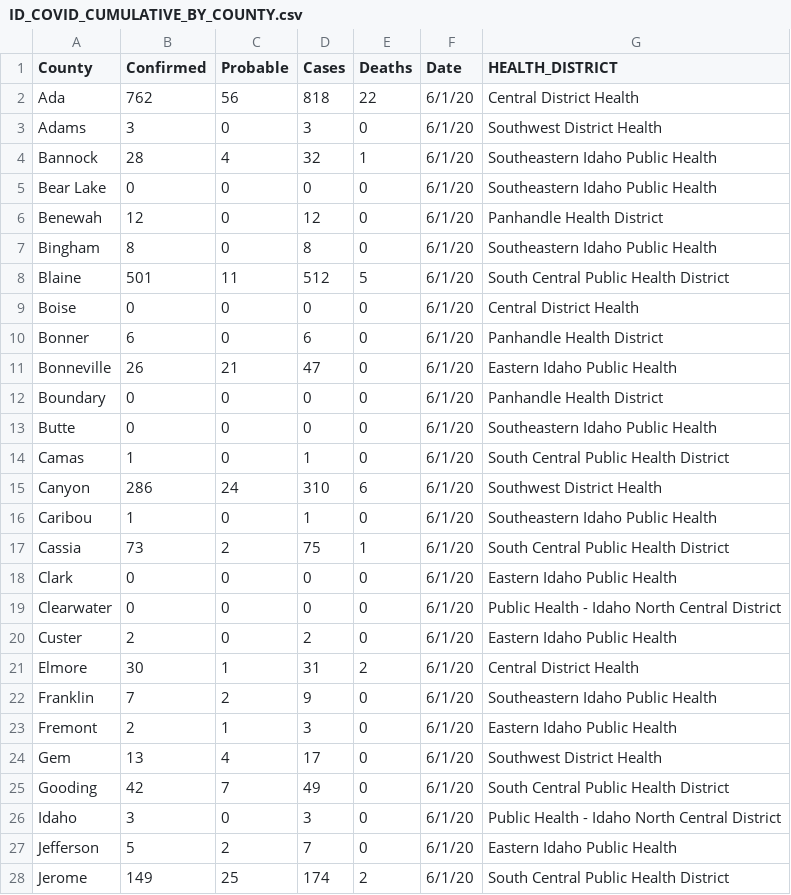
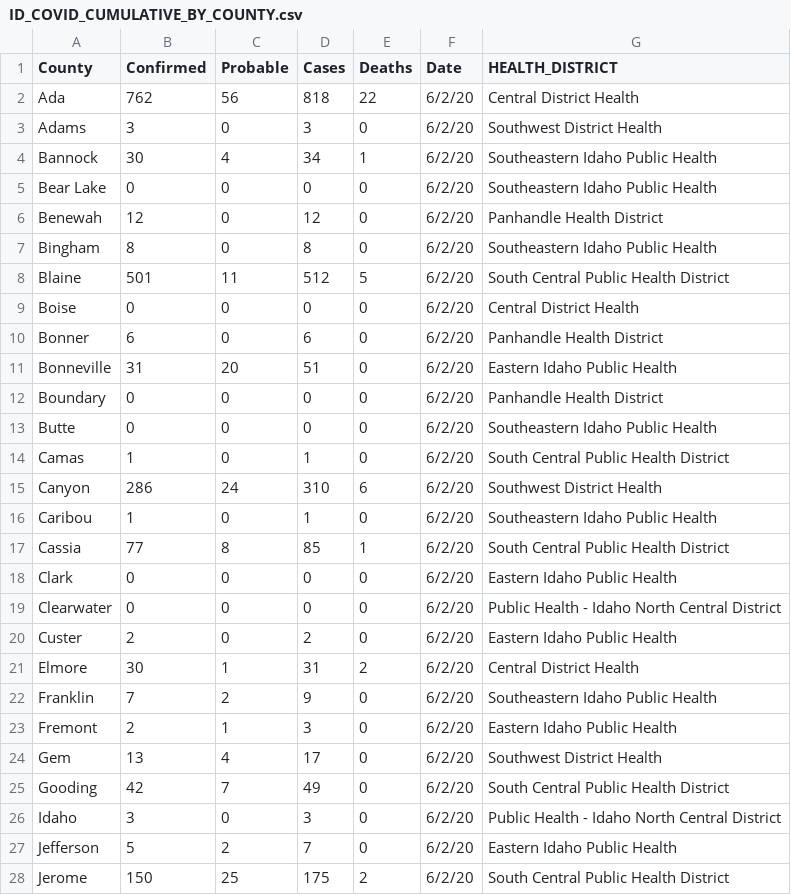
Before and after one commit to Boise-State-HCRI/Idaho_COVID-19, a CSV file: ID_COVID_CUMULATIVE_BY_COUNTY.csv, drawn as a sheet; only a part is shown; the diff covers the shown part only.

```diff
--- a/ID_COVID_CUMULATIVE_BY_COUNTY.csv
+++ b/ID_COVID_CUMULATIVE_BY_COUNTY.csv
@@ -1,28 +1,28 @@
 County,Confirmed,Probable,Cases,Deaths,Date,HEALTH_DISTRICT
-Ada,762,56,818,22,6/1/20,Central District Health
-Adams,3,0,3,0,6/1/20,Southwest District Health
-Bannock,28,4,32,1,6/1/20,Southeastern Idaho Public Health
-Bear Lake,0,0,0,0,6/1/20,Southeastern Idaho Public Health
-Benewah,12,0,12,0,6/1/20,Panhandle Health District
-Bingham,8,0,8,0,6/1/20,Southeastern Idaho Public Health
-Blaine,501,11,512,5,6/1/20,South Central Public Health District
-Boise,0,0,0,0,6/1/20,Central District Health
-Bonner,6,0,6,0,6/1/20,Panhandle Health District
-Bonneville,26,21,47,0,6/1/20,Eastern Idaho Public Health
-Boundary,0,0,0,0,6/1/20,Panhandle Health District
-Butte,0,0,0,0,6/1/20,Southeastern Idaho Public Health
-Camas,1,0,1,0,6/1/20,South Central Public Health District
-Canyon,286,24,310,6,6/1/20,Southwest District Health
-Caribou,1,0,1,0,6/1/20,Southeastern Idaho Public Health
-Cassia,73,2,75,1,6/1/20,South Central Public Health District
-Clark,0,0,0,0,6/1/20,Eastern Idaho Public Health
-Clearwater,0,0,0,0,6/1/20,Public Health - Idaho North Central District
-Custer,2,0,2,0,6/1/20,Eastern Idaho Public Health
-Elmore,30,1,31,2,6/1/20,Central District Health
-Franklin,7,2,9,0,6/1/20,Southeastern Idaho Public Health
-Fremont,2,1,3,0,6/1/20,Eastern Idaho Public Health
-Gem,13,4,17,0,6/1/20,Southwest District Health
-Gooding,42,7,49,0,6/1/20,South Central Public Health District
-Idaho,3,0,3,0,6/1/20,Public Health - Idaho North Central District
-Jefferson,5,2,7,0,6/1/20,Eastern Idaho Public Health
-Jerome,149,25,174,2,6/1/20,South Central Public Health District
+Ada,762,56,818,22,6/2/20,Central District Health
+Adams,3,0,3,0,6/2/20,Southwest District Health
+Bannock,30,4,34,1,6/2/20,Southeastern Idaho Public Health
+Bear Lake,0,0,0,0,6/2/20,Southeastern Idaho Public Health
+Benewah,12,0,12,0,6/2/20,Panhandle Health District
+Bingham,8,0,8,0,6/2/20,Southeastern Idaho Public Health
+Blaine,501,11,512,5,6/2/20,South Central Public Health District
+Boise,0,0,0,0,6/2/20,Central District Health
+Bonner,6,0,6,0,6/2/20,Panhandle Health District
+Bonneville,31,20,51,0,6/2/20,Eastern Idaho Public Health
+Boundary,0,0,0,0,6/2/20,Panhandle Health District
+Butte,0,0,0,0,6/2/20,Southeastern Idaho Public Health
+Camas,1,0,1,0,6/2/20,South Central Public Health District
+Canyon,286,24,310,6,6/2/20,Southwest District Health
+Caribou,1,0,1,0,6/2/20,Southeastern Idaho Public Health
+Cassia,77,8,85,1,6/2/20,South Central Public Health District
+Clark,0,0,0,0,6/2/20,Eastern Idaho Public Health
+Clearwater,0,0,0,0,6/2/20,Public Health - Idaho North Central District
+Custer,2,0,2,0,6/2/20,Eastern Idaho Public Health
+Elmore,30,1,31,2,6/2/20,Central District Health
+Franklin,7,2,9,0,6/2/20,Southeastern Idaho Public Health
+Fremont,2,1,3,0,6/2/20,Eastern Idaho Public Health
+Gem,13,4,17,0,6/2/20,Southwest District Health
+Gooding,42,7,49,0,6/2/20,South Central Public Health District
+Idaho,3,0,3,0,6/2/20,Public Health - Idaho North Central District
+Jefferson,5,2,7,0,6/2/20,Eastern Idaho Public Health
+Jerome,150,25,175,2,6/2/20,South Central Public Health District
```
Also changed, not shown: 25 edited cells elsewhere in this file, 8 other files.
